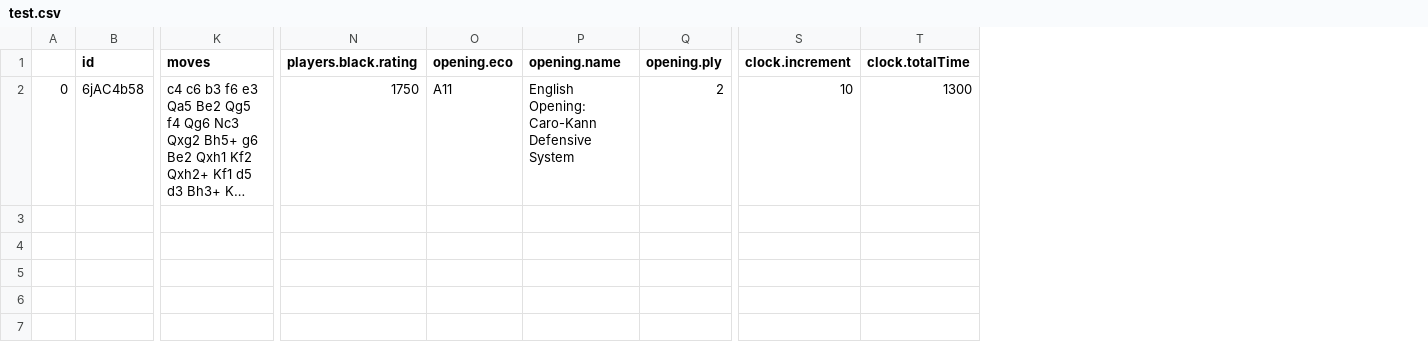
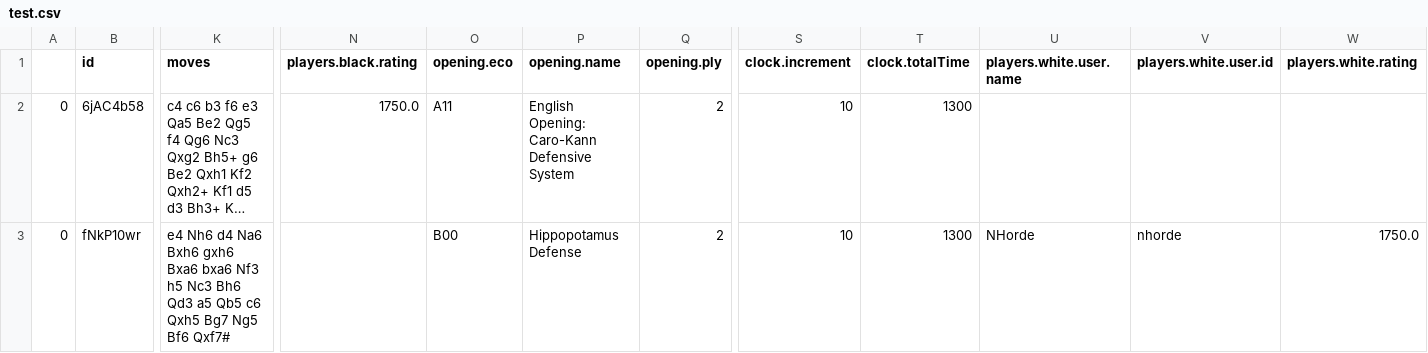
Before and after one commit to NHorde/lichess-nhorde-analysis, a CSV file: app/invocation/test.csv, drawn as a sheet; only a part is shown, gaps mark what is left out; long unchanged cells end in …; rows hold the shown columns only; the diff names each change by its address in the sheet, - before the commit and + after, or states it on an @@ line.

```diff
--- a/app/invocation/test.csv
+++ b/app/invocation/test.csv
+column U (players.white.user.name), empty
+column V (players.white.user.id), empty
+column W (players.white.rating), empty
-N2 (players.black.rating): 1750
+N2 (players.black.rating): 1750.0
+row 3: 0 | fNkP10wr | e4 Nh6 d4 Na6 Bxh6 gxh6 Bxa6 bxa6 Nf3 h5 Nc3 Bh6 Qd3 a5 Qb5 c6 Qxh5 Bg7 Ng5 Bf6 Qxf7# |  | B00 | Hippopotamus Defense | 2 | 10 | 1300 | NHorde | nhorde | 1750.0
```
Also changed, not shown: 2 other files.
